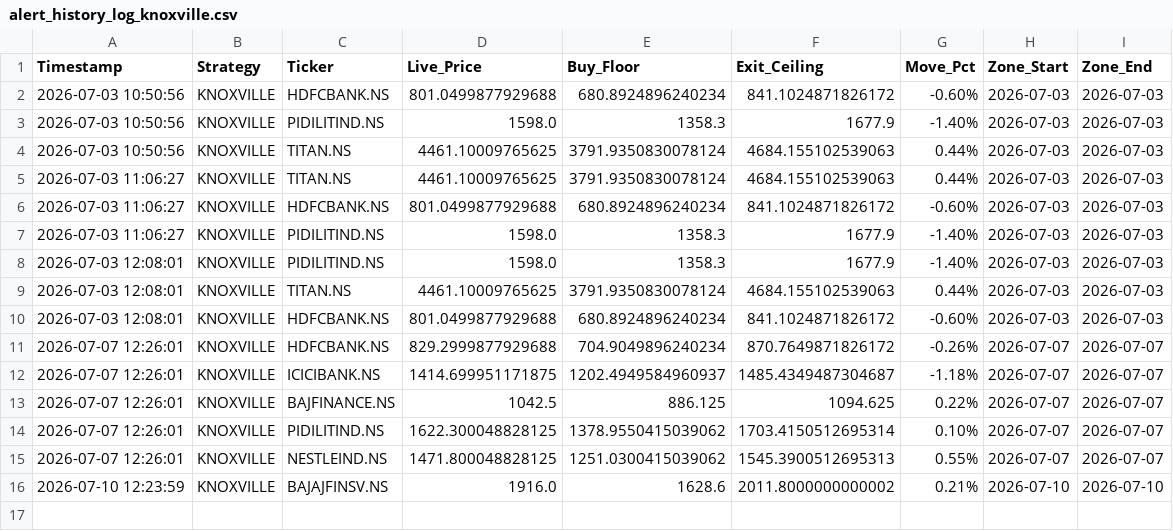
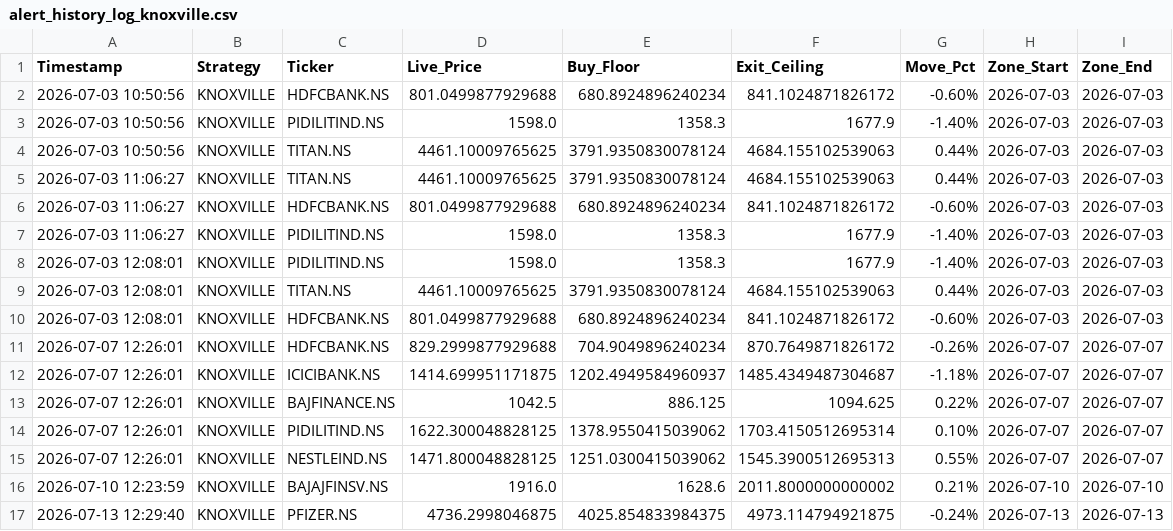
Before and after one commit to f20250932-del/StockScanner, a CSV file: Data/alert_history_log_knoxville.csv, drawn as a sheet; the diff names each change by its address in the sheet, - before the commit and + after, or states it on an @@ line.

```diff
--- a/Data/alert_history_log_knoxville.csv
+++ b/Data/alert_history_log_knoxville.csv
+row 17: 2026-07-13 12:29:40 | KNOXVILLE | PFIZER.NS | 4736.2998046875 | 4025.854833984375 | 4973.114794921875 | -0.24% | 2026-07-13 | 2026-07-13
```
Also changed, not shown: 2 other files.
